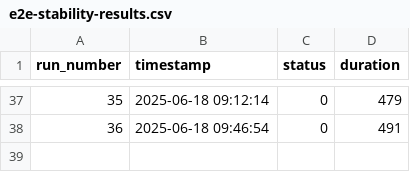
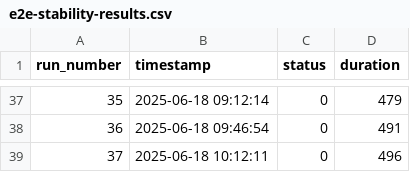
Before and after one commit to benbowler/site-kit-wp, a CSV file: test-results/e2e-stability-results.csv, drawn as a sheet; only a part is shown, gaps mark what is left out; the diff names each change by its address in the sheet, - before the commit and + after, or states it on an @@ line.

```diff
--- a/test-results/e2e-stability-results.csv
+++ b/test-results/e2e-stability-results.csv
+row 39: 37 | 2025-06-18 10:12:11 | 0 | 496
```
Also changed, not shown: 3 other files.
